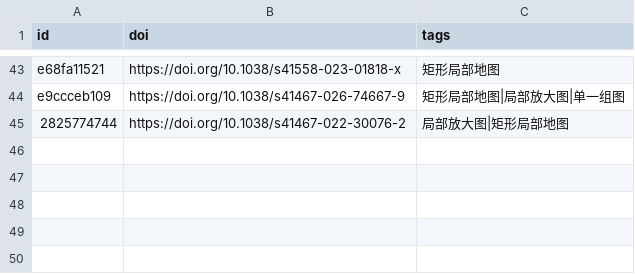
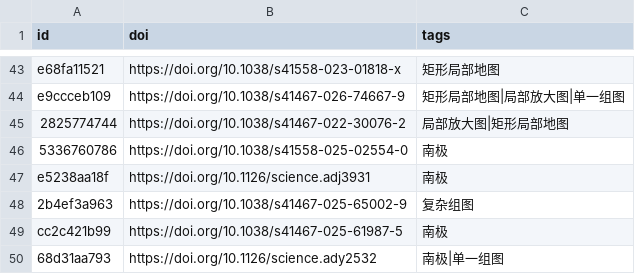
Before and after one commit to zbhgis/GeoSciPlot, a CSV file: meta/titles.csv, drawn as a sheet; only a part is shown, gaps mark what is left out.

```diff
--- a/meta/titles.csv
+++ b/meta/titles.csv
@@ -45 +45,6 @@ e9ccceb109,https://doi.org/10.1038/s41467-026-74667-9,矩形局部地图|局部
 2825774744,https://doi.org/10.1038/s41467-022-30076-2,局部放大图|矩形局部地图
+5336760786,https://doi.org/10.1038/s41558-025-02554-0,南极
+e5238aa18f,https://doi.org/10.1126/science.adj3931,南极
+2b4ef3a963,https://doi.org/10.1038/s41467-025-65002-9,复杂组图
+cc2c421b99,https://doi.org/10.1038/s41467-025-61987-5,南极
+68d31aa793,https://doi.org/10.1126/science.ady2532,南极|单一组图
```
Also changed, not shown: 11 other files.
